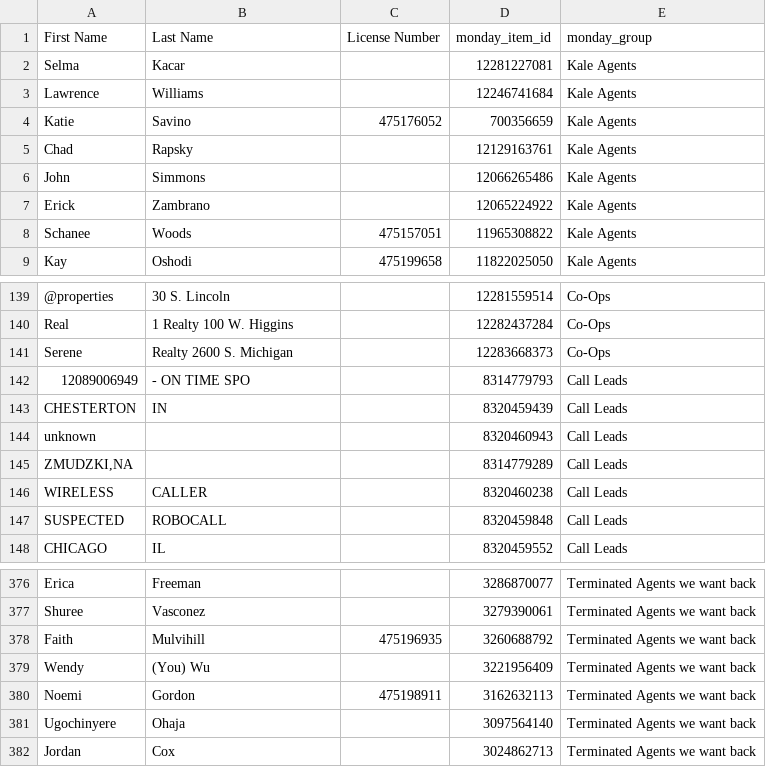
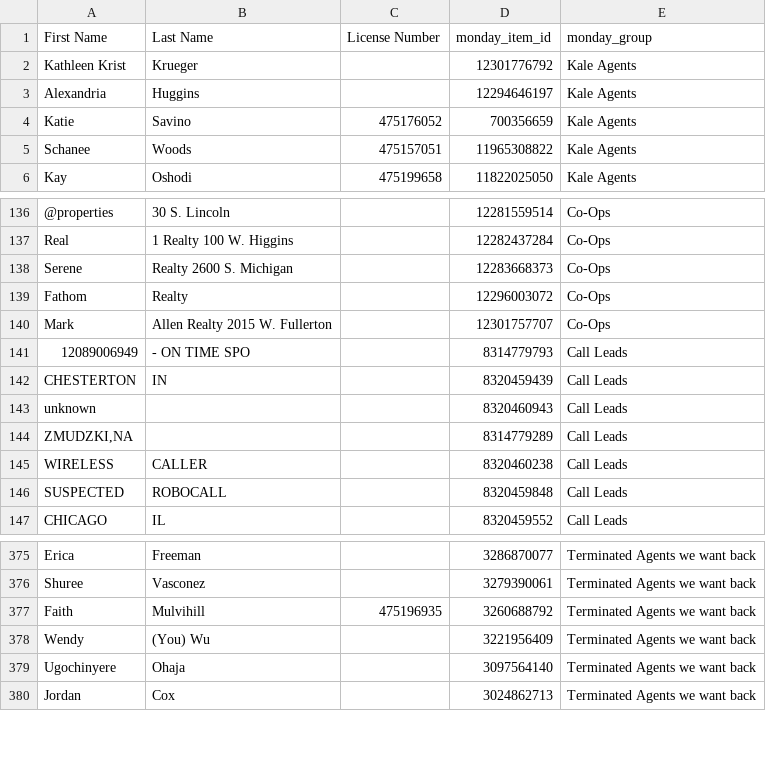
Before and after one commit to delfinparis/kha-agent-renewal-project, a CSV file: agents_need_renewal.csv, drawn as a sheet; only a part is shown, gaps mark what is left out.

```diff
--- a/agents_need_renewal.csv
+++ b/agents_need_renewal.csv
@@ -1,8 +1,5 @@
 First Name,Last Name,License Number,monday_item_id,monday_group
-Selma,Kacar,,12281227081,Kale Agents
-Lawrence,Williams,,12246741684,Kale Agents
+Kathleen Krist,Krueger,,12301776792,Kale Agents
+Alexandria,Huggins,,12294646197,Kale Agents
 Katie,Savino,475176052,700356659,Kale Agents
-Chad,Rapsky,,12129163761,Kale Agents
-John,Simmons,,12066265486,Kale Agents
-Erick,Zambrano,,12065224922,Kale Agents
 Schanee,Woods,475157051,11965308822,Kale Agents
@@ -141,2 +138,4 @@ Real,1 Realty 100 W. Higgins,,12282437284,Co-Ops
 Serene,Realty 2600 S. Michigan,,12283668373,Co-Ops
+Fathom,Realty,,12296003072,Co-Ops
+Mark,Allen Realty 2015 W. Fullerton,,12301757707,Co-Ops
 12089006949,- ON TIME SPO,,8314779793,Call Leads
@@ -379,3 +378,2 @@ Faith,Mulvihill,475196935,3260688792,Terminated Agents we want back
 Wendy,(You) Wu,,3221956409,Terminated Agents we want back
-Noemi,Gordon,475198911,3162632113,Terminated Agents we want back
 Ugochinyere,Ohaja,,3097564140,Terminated Agents we want back
```
Also changed, not shown: 1 other file.
